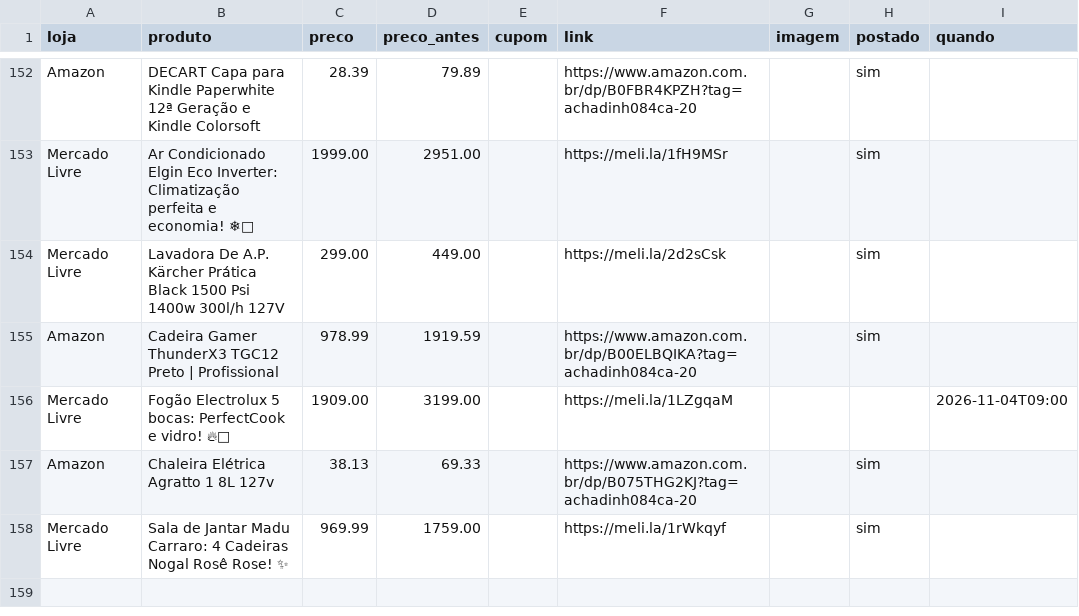
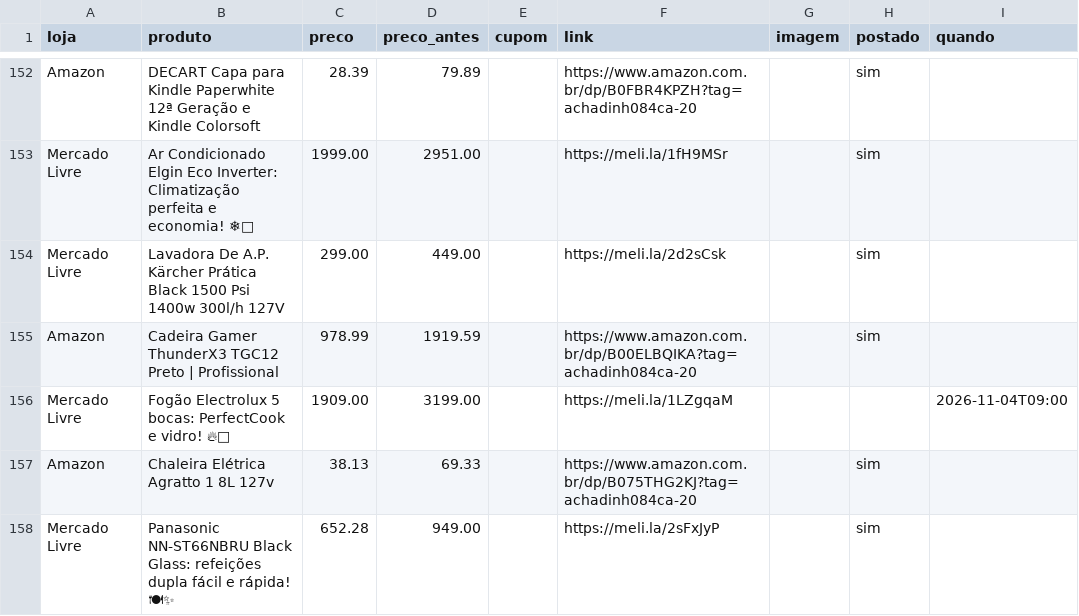
Before and after one commit to achadosindy-web/achadinhosbot, a CSV file: perfis/blackfriday/ofertas.csv, drawn as a sheet; only a part is shown, gaps mark what is left out; removed rows and columns are numbered as before the commit, all else as after; the diff names each change by its address in the sheet, - before the commit and + after, or states it on an @@ line.

```diff
--- a/perfis/blackfriday/ofertas.csv
+++ b/perfis/blackfriday/ofertas.csv
-row 158: Mercado Livre | Sala de Jantar Madu Carraro: 4 Cadeiras Nogal Rosê Rose! ✨ | 969.99 | 1759.00 |  | https://meli.la/1rWkqyf |  | sim
+row 158: Mercado Livre | Panasonic NN-ST66NBRU Black Glass: refeições dupla fácil e rápida! 🍽✨ | 652.28 | 949.00 |  | https://meli.la/2sFxJyP |  | sim
```
Also changed, not shown: 2 other files.
